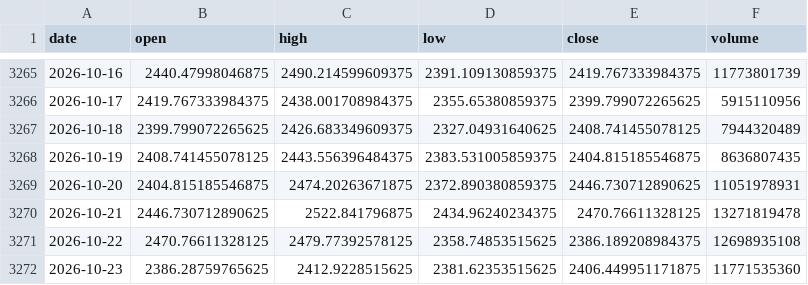
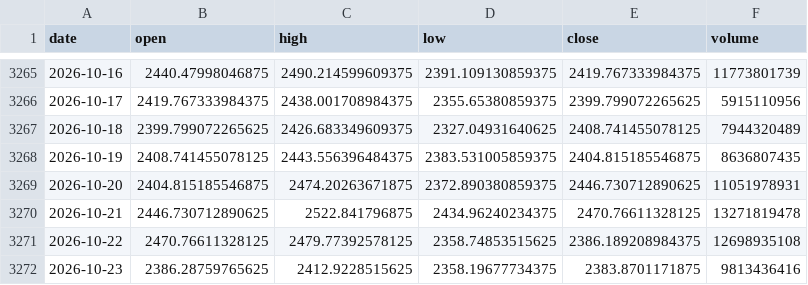
Before and after one commit to ashleyymcquestion/claude-trade, a CSV file: data/yahoo/ETH-USD.csv, drawn as a sheet; only a part is shown, gaps mark what is left out.

```diff
--- a/data/yahoo/ETH-USD.csv
+++ b/data/yahoo/ETH-USD.csv
@@ -3271,2 +3271,2 @@ date,open,high,low,close,volume
 2026-10-22,2470.76611328125,2479.77392578125,2358.74853515625,2386.189208984375,12698935108
-2026-10-23,2386.28759765625,2412.9228515625,2381.62353515625,2406.449951171875,11771535360
+2026-10-23,2386.28759765625,2412.9228515625,2358.19677734375,2383.8701171875,9813436416
```
Also changed, not shown: data/yahoo/BTC-USD.csv, 11 other files.
